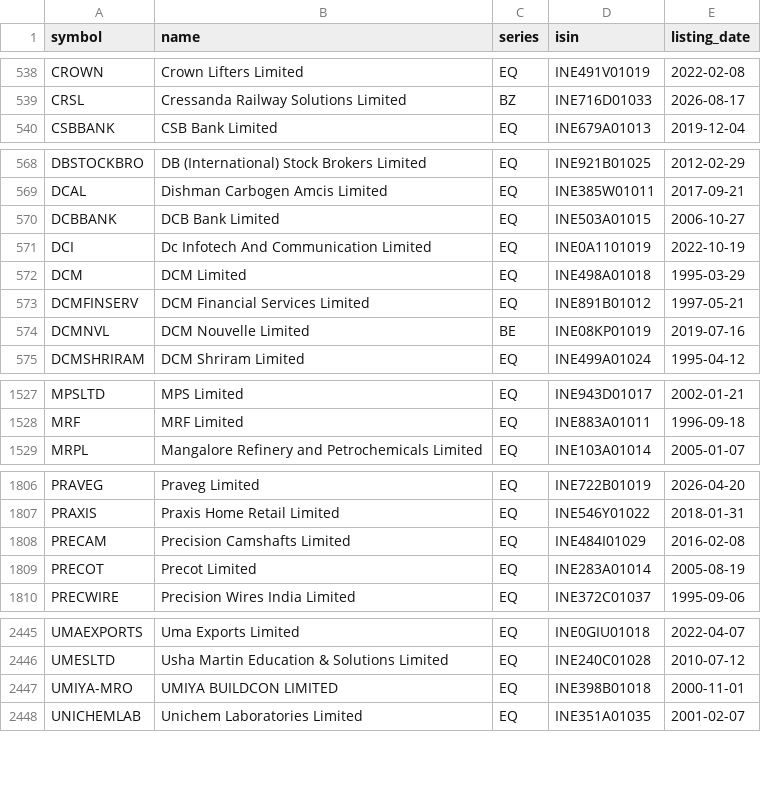
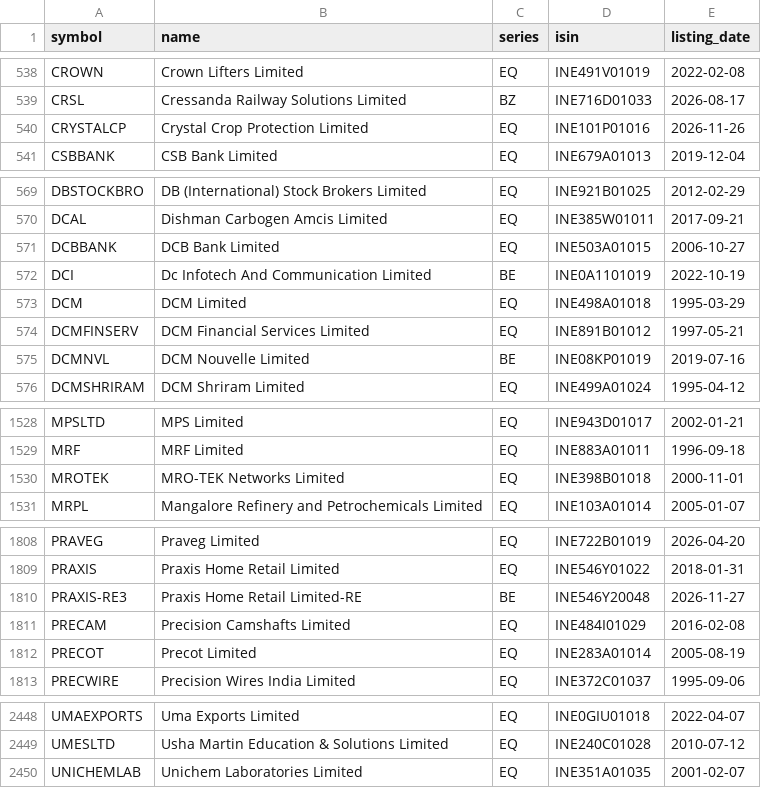
Before and after one commit to KannanKathirvelm/ml-mini-projects, a CSV file: 03_stock_price_prediction_lstm_rnn/data/nse_equities.csv, drawn as a sheet; only a part is shown, gaps mark what is left out; the diff covers the shown part only.

```diff
--- a/03_stock_price_prediction_lstm_rnn/data/nse_equities.csv
+++ b/03_stock_price_prediction_lstm_rnn/data/nse_equities.csv
@@ -539,2 +539,3 @@ CROWN,Crown Lifters Limited,EQ,INE491V01019,2022-02-08
 CRSL,Cressanda Railway Solutions Limited,BZ,INE716D01033,2026-08-17
+CRYSTALCP,Crystal Crop Protection Limited,EQ,INE101P01016,2026-11-26
 CSBBANK,CSB Bank Limited,EQ,INE679A01013,2019-12-04
@@ -570,3 +571,3 @@ DCAL,Dishman Carbogen Amcis Limited,EQ,INE385W01011,2017-09-21
 DCBBANK,DCB Bank Limited,EQ,INE503A01015,2006-10-27
-DCI,Dc Infotech And Communication Limited,EQ,INE0A1101019,2022-10-19
+DCI,Dc Infotech And Communication Limited,BE,INE0A1101019,2022-10-19
 DCM,DCM  Limited,EQ,INE498A01018,1995-03-29
@@ -1528,2 +1529,3 @@ MPSLTD,MPS Limited,EQ,INE943D01017,2002-01-21
 MRF,MRF Limited,EQ,INE883A01011,1996-09-18
+MROTEK,MRO-TEK Networks Limited,EQ,INE398B01018,2000-11-01
 MRPL,Mangalore Refinery and Petrochemicals Limited,EQ,INE103A01014,2005-01-07
@@ -1807,2 +1809,3 @@ PRAVEG,Praveg Limited,EQ,INE722B01019,2026-04-20
 PRAXIS,Praxis Home Retail Limited,EQ,INE546Y01022,2018-01-31
+PRAXIS-RE3,Praxis Home Retail Limited-RE,BE,INE546Y20048,2026-11-27
 PRECAM,Precision Camshafts Limited,EQ,INE484I01029,2016-02-08
@@ -2446,3 +2449,2 @@ UMAEXPORTS,Uma Exports Limited,EQ,INE0GIU01018,2022-04-07
 UMESLTD,Usha Martin Education & Solutions Limited,EQ,INE240C01028,2010-07-12
-UMIYA-MRO,UMIYA BUILDCON LIMITED,EQ,INE398B01018,2000-11-01
 UNICHEMLAB,Unichem Laboratories Limited,EQ,INE351A01035,2001-02-07
```
Also changed, not shown: 1 edited cell elsewhere in this file, 04_financial_ai_agents/data/nse_equities.csv, mobile/server/projects/03_stock_price_prediction_lstm_rnn/data/nse_equities.csv, 15 other files.
